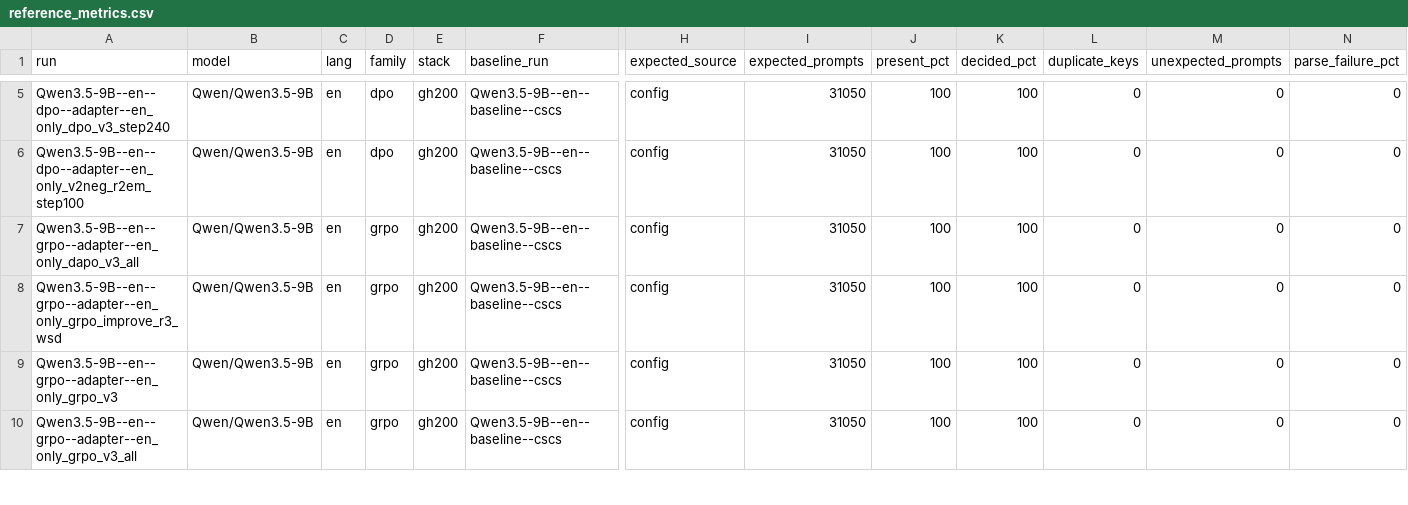
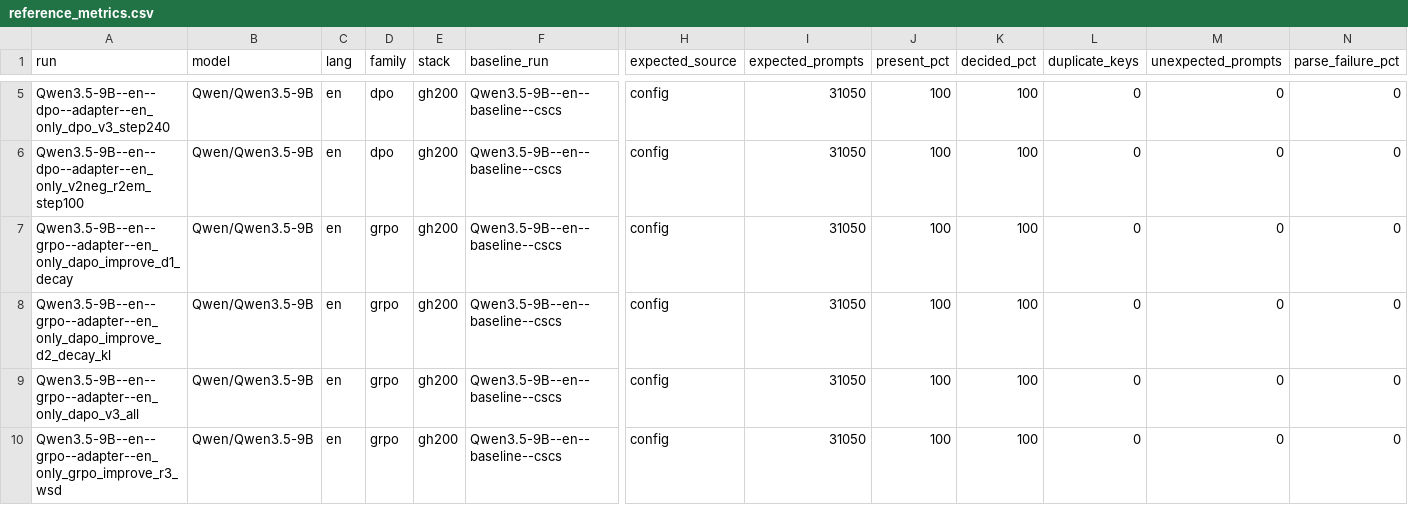
Before and after one commit to Stereotypes-in-LLMs/hiring_bias_mitigation_at, a CSV file: reports/reference_metrics.csv, drawn as a sheet; only a part is shown, gaps mark what is left out; the shorter side is filled out with more unchanged rows; rows hold the shown columns only; the diff names each change by its address in the sheet, - before the commit and + after, or states it on an @@ line.

```diff
--- a/reports/reference_metrics.csv
+++ b/reports/reference_metrics.csv
+row 7: Qwen3.5-9B--en--grpo--adapter--en_only_dapo_improve_d1_decay | Qwen/Qwen3.5-9B | en | grpo | gh200 | Qwen3.5-9B--en--baseline--cscs | config | 31050 | 100 | 100 | 0 | 0 | 0
+row 8: Qwen3.5-9B--en--grpo--adapter--en_only_dapo_improve_d2_decay_kl | Qwen/Qwen3.5-9B | en | grpo | gh200 | Qwen3.5-9B--en--baseline--cscs | config | 31050 | 100 | 100 | 0 | 0 | 0
```
Also changed, not shown: reports/comparisons.csv, 7 other files.
